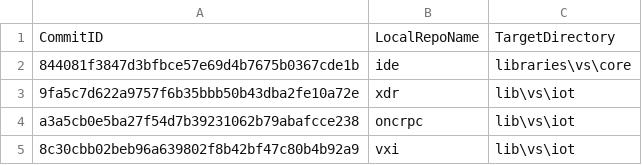
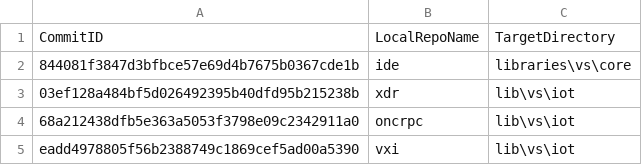
Before and after one commit to ATECoder/dn.vxi11, a CSV file: externalReposCommits.csv, drawn as a sheet.

```diff
--- a/externalReposCommits.csv
+++ b/externalReposCommits.csv
@@ -2,4 +2,4 @@ CommitID,LocalRepoName,TargetDirectory
 844081f3847d3bfbce57e69d4b7675b0367cde1b,ide,libraries\vs\core
-9fa5c7d622a9757f6b35bbb50b43dba2fe10a72e,xdr,lib\vs\iot
-a3a5cb0e5ba27f54d7b39231062b79abafcce238,oncrpc,lib\vs\iot
-8c30cbb02beb96a639802f8b42bf47c80b4b92a9,vxi,lib\vs\iot
+03ef128a484bf5d026492395b40dfd95b215238b,xdr,lib\vs\iot
+68a212438dfb5e363a5053f3798e09c2342911a0,oncrpc,lib\vs\iot
+eadd4978805f56b2388749c1869cef5ad00a5390,vxi,lib\vs\iot
```
Also changed, not shown: 1 other file.
